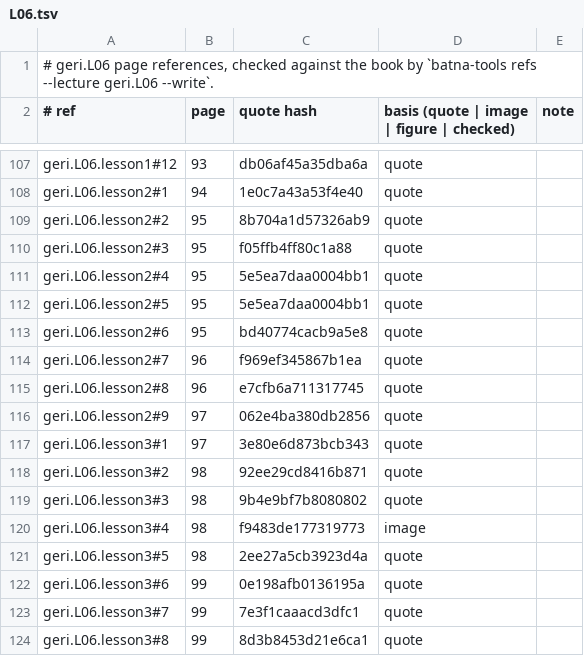
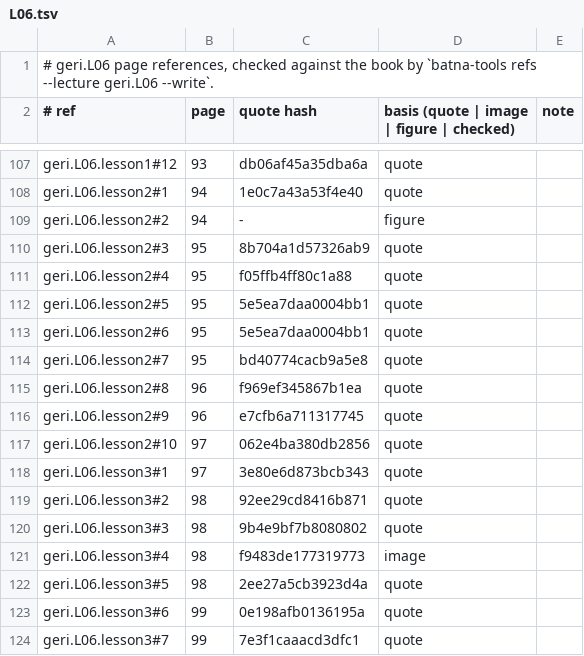
Before and after one commit to MohamedRef/Batna-app, a TSV file: content/book-refs/geri/L06.tsv, drawn as a sheet; only a part is shown, gaps mark what is left out; the shorter side is filled out with more unchanged rows.

Commit message:
geri.L06 book figures: 1 placed, 2 skipped (#983) (#1041)
Part of #983.

```diff
--- a/content/book-refs/geri/L06.tsv
+++ b/content/book-refs/geri/L06.tsv
@@ -108,10 +108,11 @@ geri.L06.lesson1#12	93	db06af45a35dba6a	quote
 geri.L06.lesson2#1	94	1e0c7a43a53f4e40	quote	
-geri.L06.lesson2#2	95	8b704a1d57326ab9	quote	
-geri.L06.lesson2#3	95	f05ffb4ff80c1a88	quote	
-geri.L06.lesson2#4	95	5e5ea7daa0004bb1	quote	
+geri.L06.lesson2#2	94	-	figure	
+geri.L06.lesson2#3	95	8b704a1d57326ab9	quote	
+geri.L06.lesson2#4	95	f05ffb4ff80c1a88	quote	
 geri.L06.lesson2#5	95	5e5ea7daa0004bb1	quote	
-geri.L06.lesson2#6	95	bd40774cacb9a5e8	quote	
-geri.L06.lesson2#7	96	f969ef345867b1ea	quote	
-geri.L06.lesson2#8	96	e7cfb6a711317745	quote	
-geri.L06.lesson2#9	97	062e4ba380db2856	quote	
+geri.L06.lesson2#6	95	5e5ea7daa0004bb1	quote	
+geri.L06.lesson2#7	95	bd40774cacb9a5e8	quote	
+geri.L06.lesson2#8	96	f969ef345867b1ea	quote	
+geri.L06.lesson2#9	96	e7cfb6a711317745	quote	
+geri.L06.lesson2#10	97	062e4ba380db2856	quote	
 geri.L06.lesson3#1	97	3e80e6d873bcb343	quote	
```
Also changed, not shown: 4 other files.
